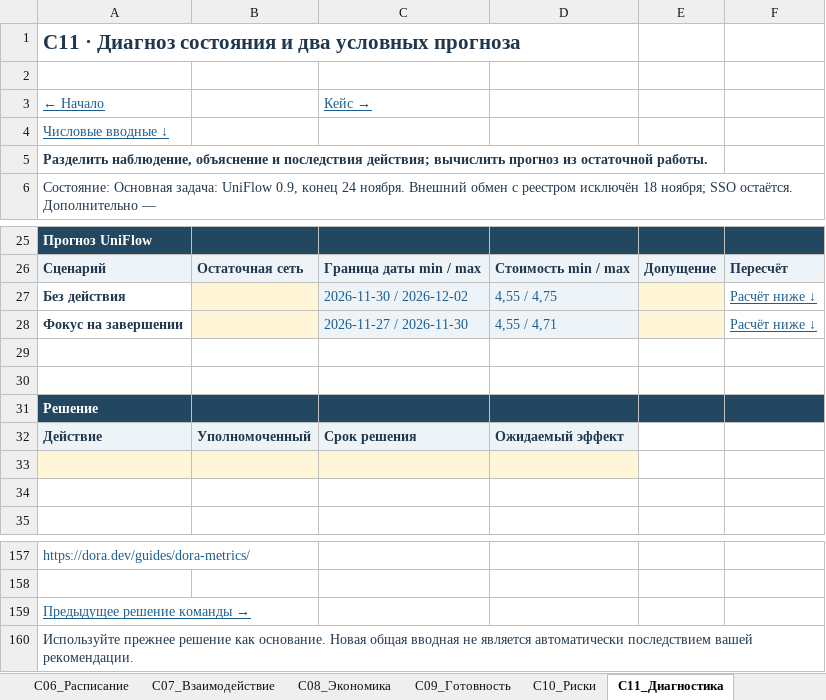
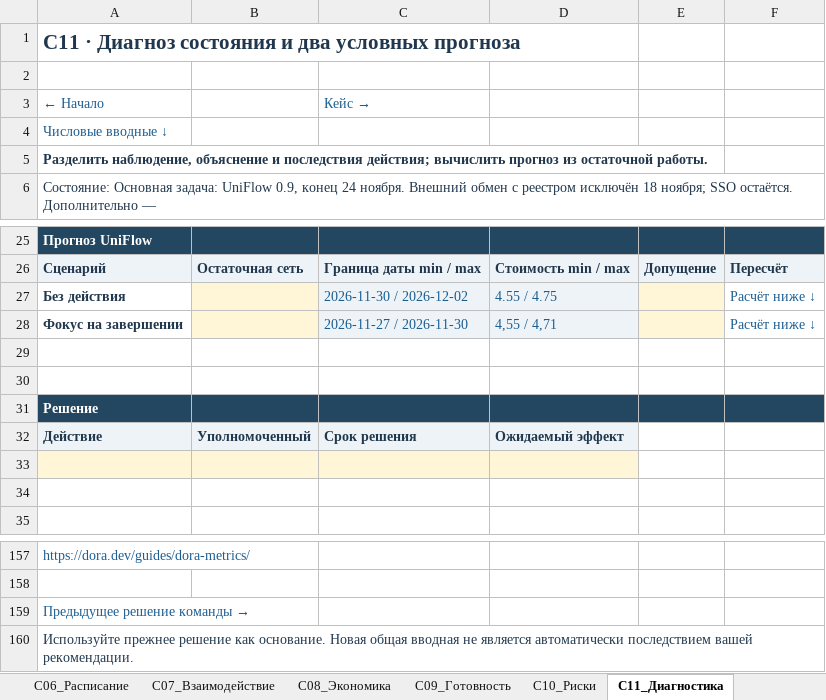
Before and after one commit to farakhov0ruslan/UPP, an Excel workbook: УПП · M-K11 · Книга команды · 8.1.xlsx, sheet С11_Диагностика, drawn as a sheet; only a part is shown, gaps mark what is left out; values as stored, in another font and other column widths than the file's, no borders; charts and pictures not drawn; the diff names each change by its address in the sheet, - before the commit and + after, or states it on an @@ line.

```diff
--- a/УПП · M-K11 · Книга команды · 8.1.xlsx (sheet С11_Диагностика)
+++ b/УПП · M-K11 · Книга команды · 8.1.xlsx (sheet С11_Диагностика)
-A3:A4 underline: on
+A3:A4 underline: off
-C3 underline: on
+C3 underline: off
-D27: 4,55 / 4,75
+D27: 4.55 / 4.75
-F27:F28 underline: on
+F27:F28 underline: off
-A159 underline: on
+A159 underline: off
```
Also changed, not shown: sheet С01_Успех, sheet С03_Подход, sheet С04_Обоснование, sheet С02_Решения, sheet Начало, sheet С08_Экономика, 8 more sheets, charts or pictures, 10 other files.
